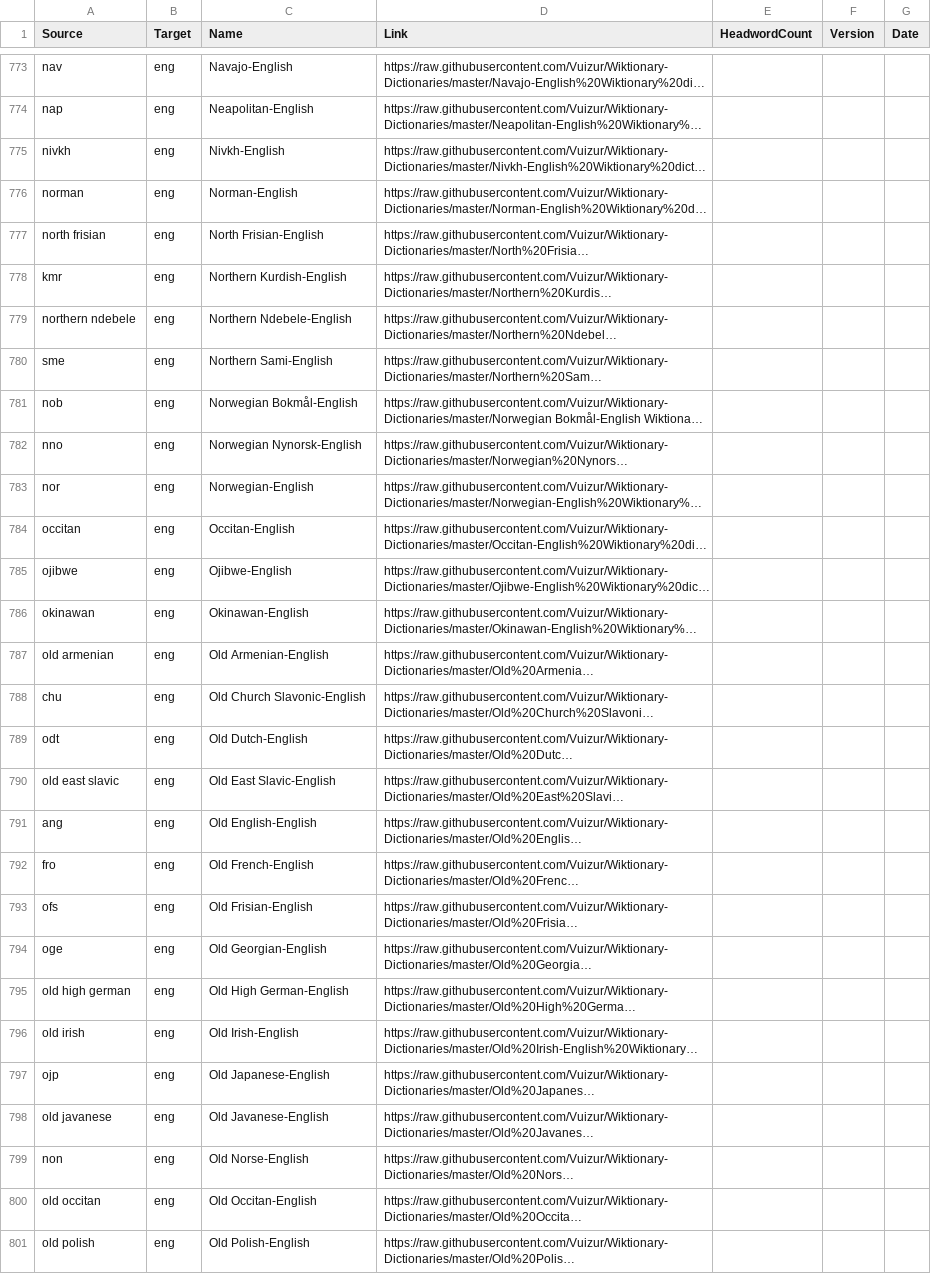
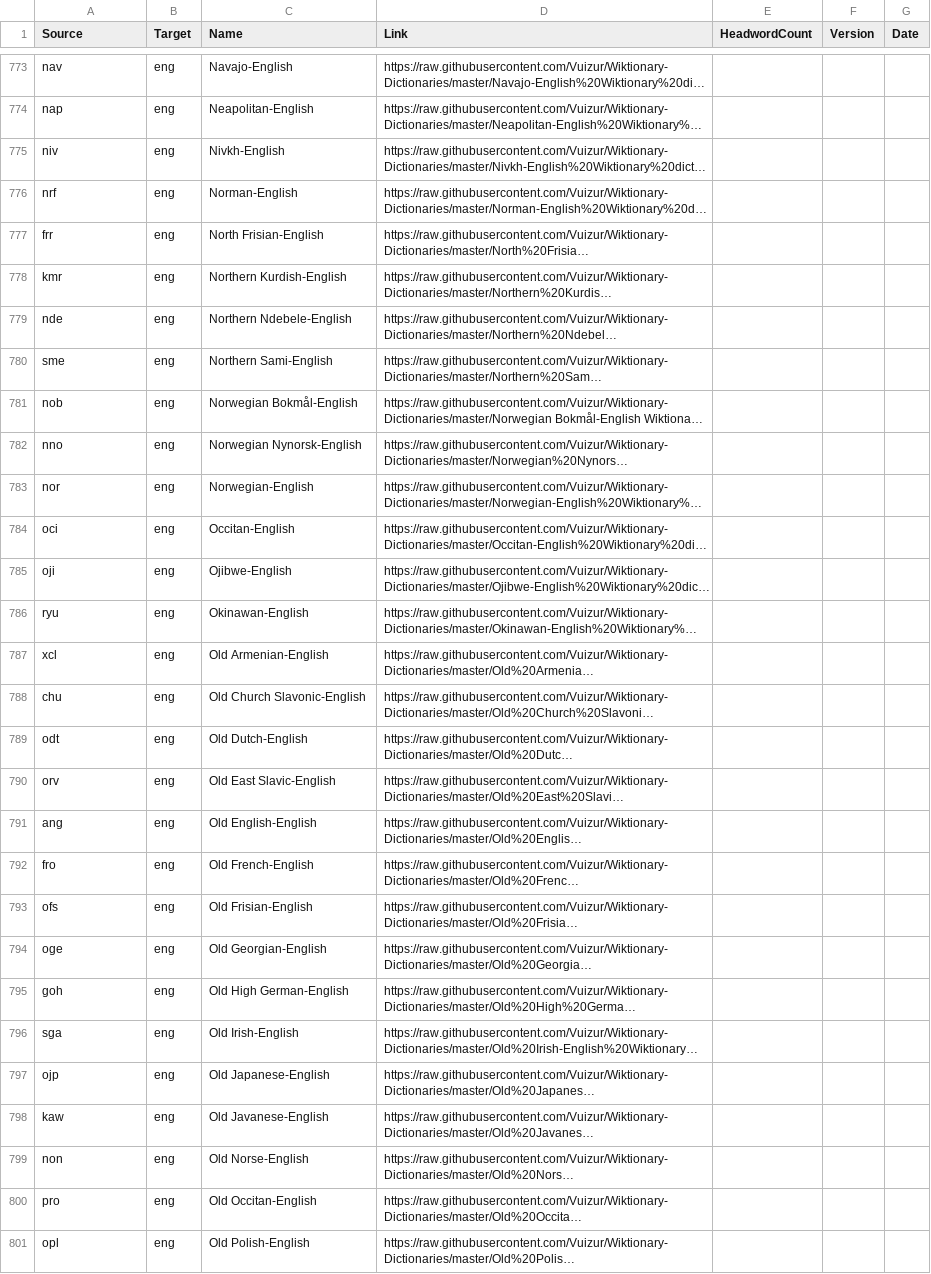
Before and after one commit to drdhaval2785/Stardict-lists, a TSV file: stardict_dictionaries.tsv, drawn as a sheet; only a part is shown, gaps mark what is left out; long unchanged cells end in …; the diff covers the shown part only; the diff names each change by its address in the sheet, - before the commit and + after, or states it on an @@ line.

Commit message:
updated wiktionaries in stardict_dictionaries.tsv git push

```diff
--- a/stardict_dictionaries.tsv
+++ b/stardict_dictionaries.tsv
-A775 (Source): nivkh
+A775 (Source): niv
-A776 (Source): norman
+A776 (Source): nrf
-A777 (Source): north frisian
+A777 (Source): frr
-A779 (Source): northern ndebele
+A779 (Source): nde
-A784 (Source): occitan
+A784 (Source): oci
-A785 (Source): ojibwe
+A785 (Source): oji
-A786 (Source): okinawan
+A786 (Source): ryu
-A787 (Source): old armenian
+A787 (Source): xcl
-A790 (Source): old east slavic
+A790 (Source): orv
-A795 (Source): old high german
+A795 (Source): goh
-A796 (Source): old irish
+A796 (Source): sga
-A798 (Source): old javanese
+A798 (Source): kaw
-A800 (Source): old occitan
+A800 (Source): pro
-A801 (Source): old polish
+A801 (Source): opl
```
Also changed, not shown: 69 edited cells elsewhere in this file.
